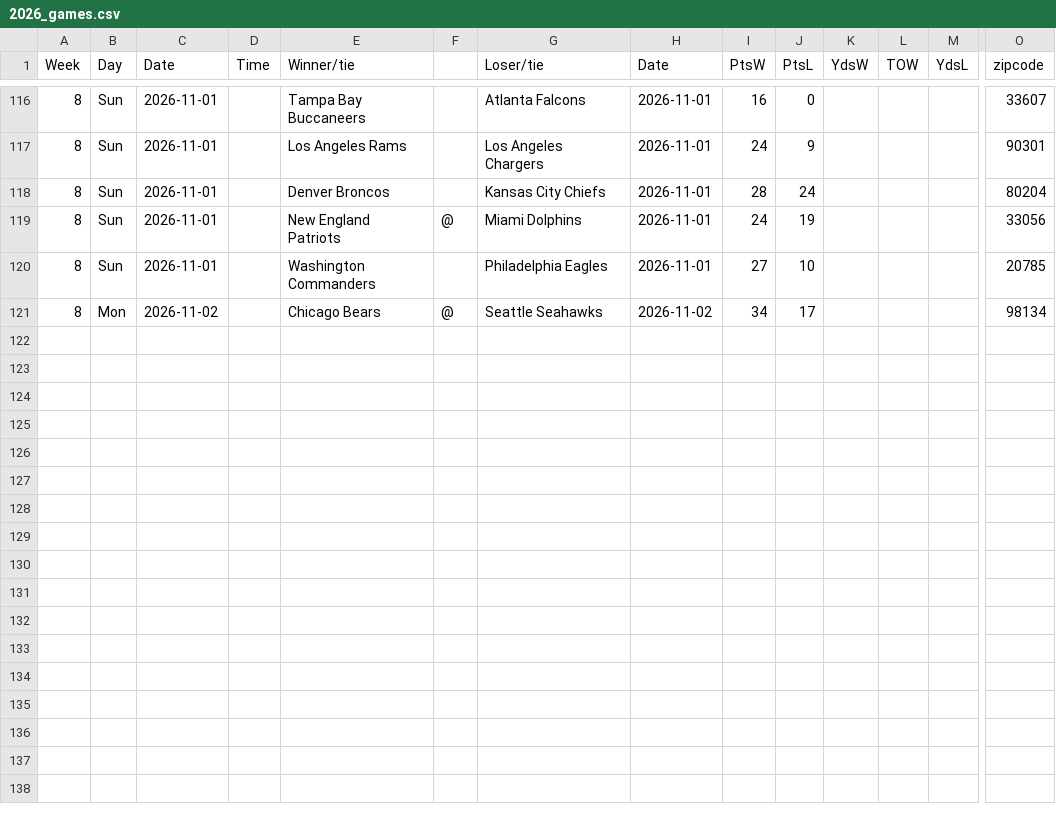
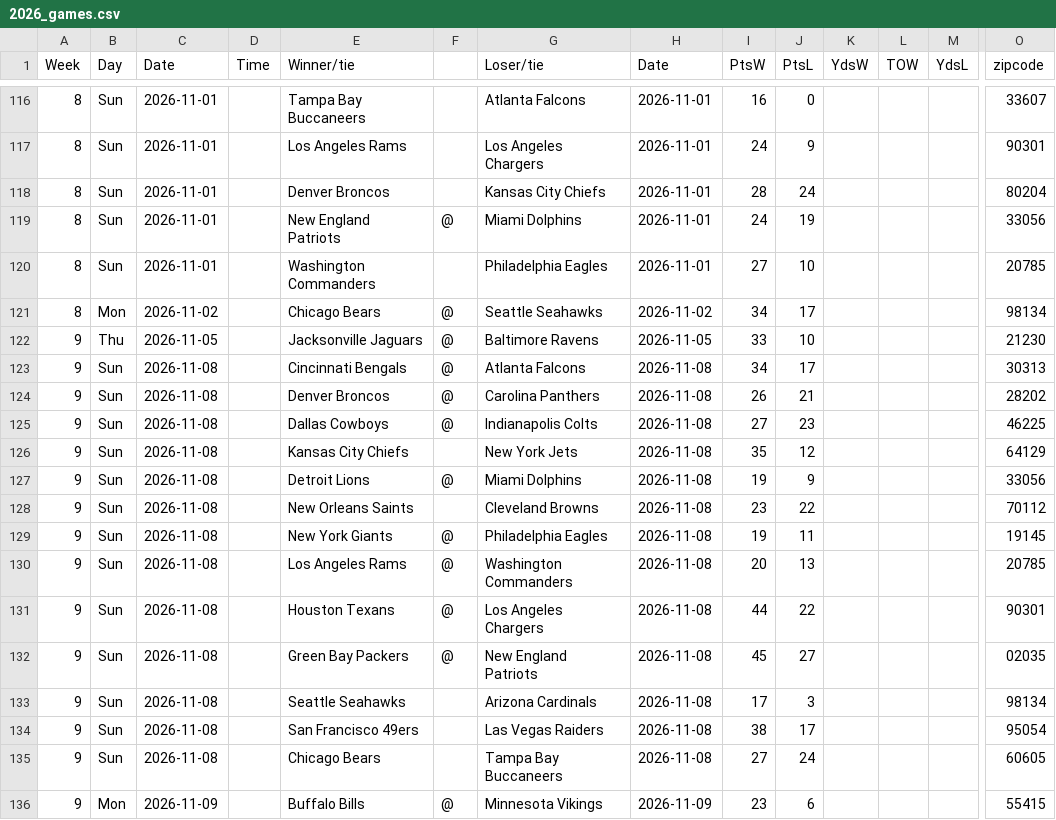
Before and after one commit to tobyfan1980/nfl_project, a CSV file: dev_data/games/2026_games.csv, drawn as a sheet; only a part is shown, gaps mark what is left out; rows hold the shown columns only; the diff names each change by its address in the sheet, - before the commit and + after, or states it on an @@ line.

```diff
--- a/dev_data/games/2026_games.csv
+++ b/dev_data/games/2026_games.csv
+row 122: 9 | Thu | 2026-11-05 |  | Jacksonville Jaguars | @ | Baltimore Ravens | 2026-11-05 | 33 | 10 |  |  |  | 21230
+row 123: 9 | Sun | 2026-11-08 |  | Cincinnati Bengals | @ | Atlanta Falcons | 2026-11-08 | 34 | 17 |  |  |  | 30313
+row 124: 9 | Sun | 2026-11-08 |  | Denver Broncos | @ | Carolina Panthers | 2026-11-08 | 26 | 21 |  |  |  | 28202
+row 125: 9 | Sun | 2026-11-08 |  | Dallas Cowboys | @ | Indianapolis Colts | 2026-11-08 | 27 | 23 |  |  |  | 46225
+row 126: 9 | Sun | 2026-11-08 |  | Kansas City Chiefs |  | New York Jets | 2026-11-08 | 35 | 12 |  |  |  | 64129
+row 127: 9 | Sun | 2026-11-08 |  | Detroit Lions | @ | Miami Dolphins | 2026-11-08 | 19 | 9 |  |  |  | 33056
+row 128: 9 | Sun | 2026-11-08 |  | New Orleans Saints |  | Cleveland Browns | 2026-11-08 | 23 | 22 |  |  |  | 70112
+row 129: 9 | Sun | 2026-11-08 |  | New York Giants | @ | Philadelphia Eagles | 2026-11-08 | 19 | 11 |  |  |  | 19145
+row 130: 9 | Sun | 2026-11-08 |  | Los Angeles Rams | @ | Washington Commanders | 2026-11-08 | 20 | 13 |  |  |  | 20785
+row 131: 9 | Sun | 2026-11-08 |  | Houston Texans | @ | Los Angeles Chargers | 2026-11-08 | 44 | 22 |  |  |  | 90301
+row 132: 9 | Sun | 2026-11-08 |  | Green Bay Packers | @ | New England Patriots | 2026-11-08 | 45 | 27 |  |  |  | 02035
+row 133: 9 | Sun | 2026-11-08 |  | Seattle Seahawks |  | Arizona Cardinals | 2026-11-08 | 17 | 3 |  |  |  | 98134
+row 134: 9 | Sun | 2026-11-08 |  | San Francisco 49ers |  | Las Vegas Raiders | 2026-11-08 | 38 | 17 |  |  |  | 95054
+row 135: 9 | Sun | 2026-11-08 |  | Chicago Bears |  | Tampa Bay Buccaneers | 2026-11-08 | 27 | 24 |  |  |  | 60605
+row 136: 9 | Mon | 2026-11-09 |  | Buffalo Bills | @ | Minnesota Vikings | 2026-11-09 | 23 | 6 |  |  |  | 55415
```
Also changed, not shown: dev_data/metrics/2026_game_intervals.csv, dev_data/metrics/2026_opp_strength.csv, 6 other files.
